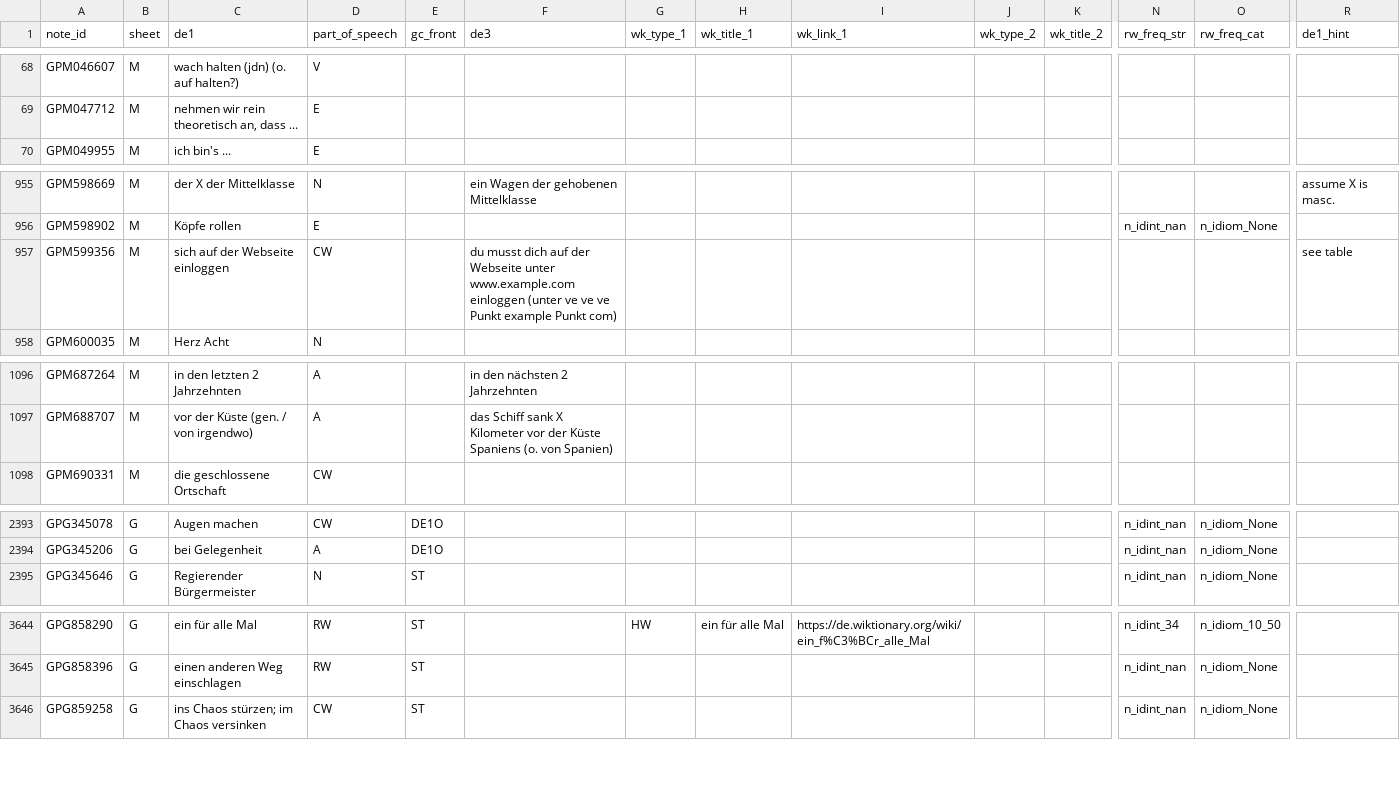
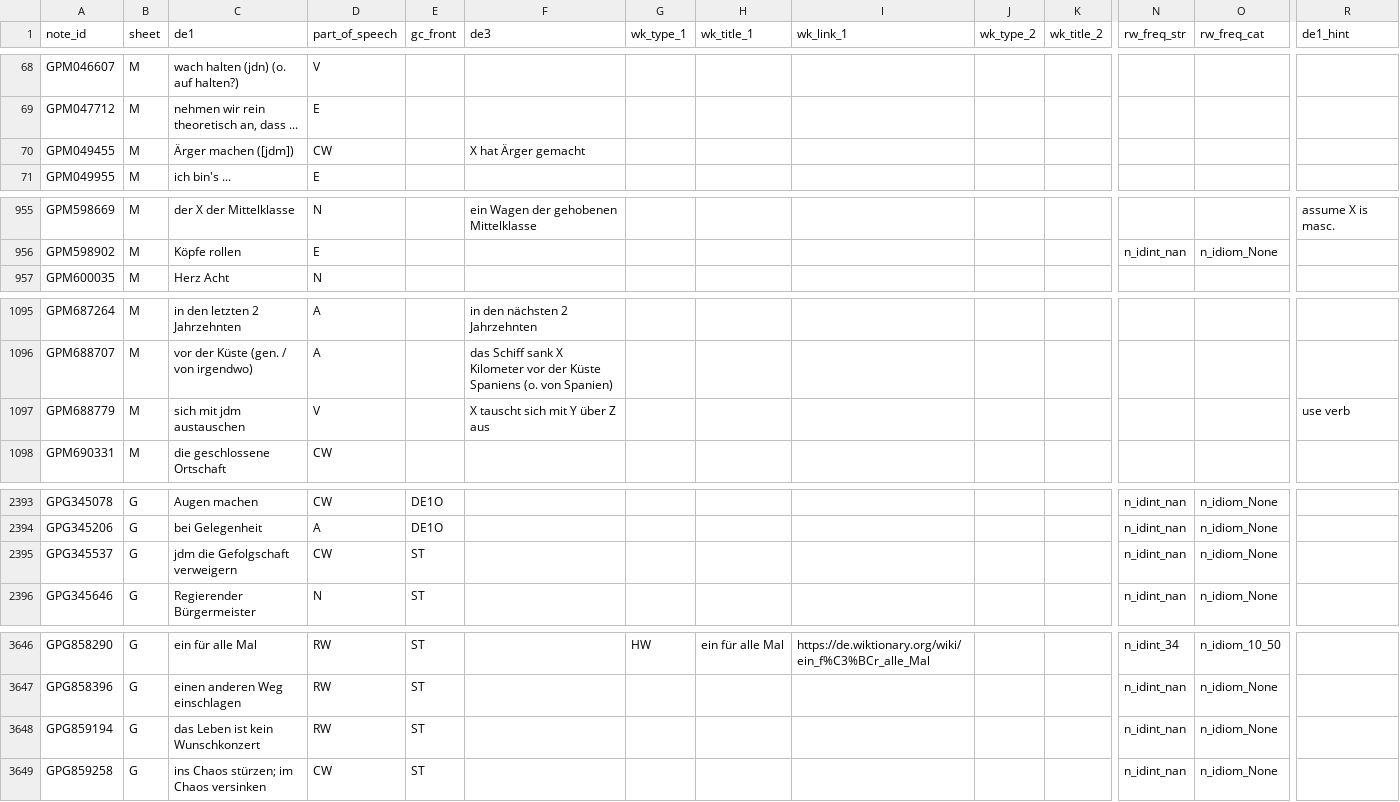
Before and after one commit to ghrgriner/advanced-german-phrases-etal, a TSV file: output/german_phrases_etal.tsv, drawn as a sheet; only a part is shown, gaps mark what is left out; removed rows and columns are numbered as before the commit, all else as after; rows hold the shown columns only; the diff covers the shown part only; the diff names each change by its address in the sheet, - before the commit and + after, or states it on an @@ line.

```diff
--- a/output/german_phrases_etal.tsv
+++ b/output/german_phrases_etal.tsv
+row 70: GPM049455 | M | Ärger machen ([jdm]) | CW |  | X hat Ärger gemacht
-row 957: GPM599356 | M | sich auf der Webseite einloggen | CW |  | du musst dich auf der Webseite unter www.example.com einloggen (unter ve ve ve Punkt example Punkt com) |  |  |  |  |  |  |  | see table
+row 1097: GPM688779 | M | sich mit jdm austauschen | V |  | X tauscht sich mit Y über Z aus |  |  |  |  |  |  |  | use verb
+row 2395: GPG345537 | G | jdm die Gefolgschaft verweigern | CW | ST |  |  |  |  |  |  | n_idint_nan | n_idiom_None
+row 3648: GPG859194 | G | das Leben ist kein Wunschkonzert | RW | ST |  |  |  |  |  |  | n_idint_nan | n_idiom_None
```
Also changed, not shown: 3 added rows, 3 removed rows and 18 edited cells elsewhere in this file.
